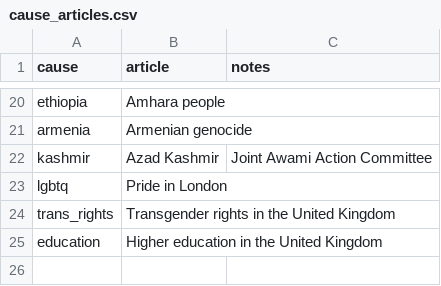
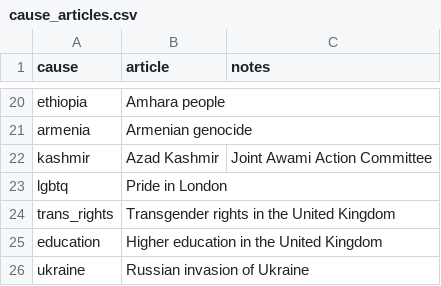
Before and after one commit to crislu05/london-protest-predictor, a CSV file: src/ingestion/route_research/seed/cause_articles.csv, drawn as a sheet; only a part is shown, gaps mark what is left out.

```diff
--- a/src/ingestion/route_research/seed/cause_articles.csv
+++ b/src/ingestion/route_research/seed/cause_articles.csv
@@ -25 +25,2 @@ trans_rights,Transgender rights in the United Kingdom,
 education,Higher education in the United Kingdom,
+ukraine,Russian invasion of Ukraine,
```
Also changed, not shown: 7 other files.
